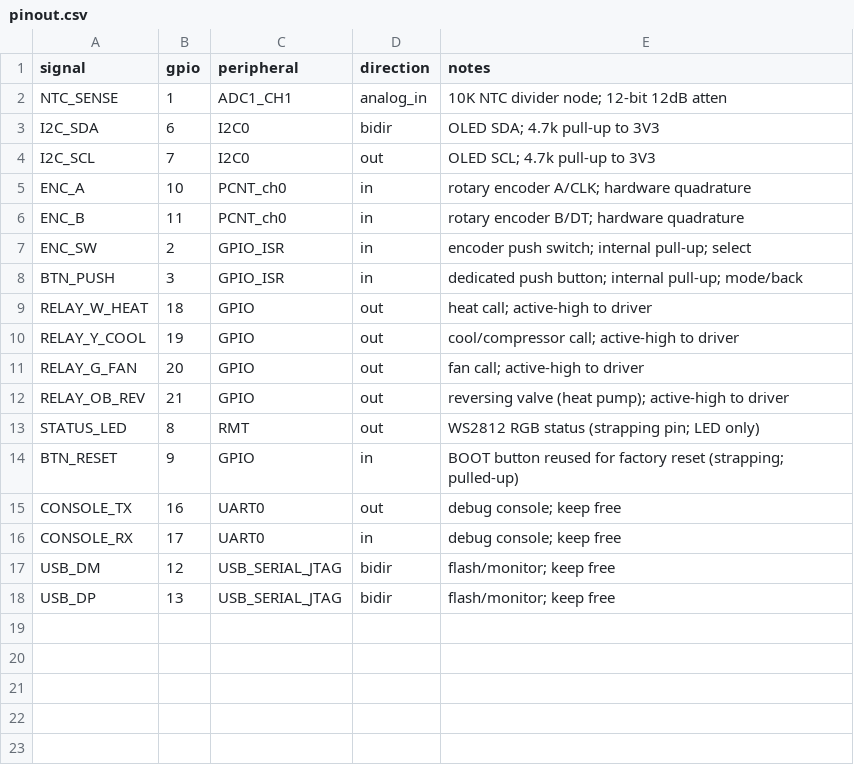
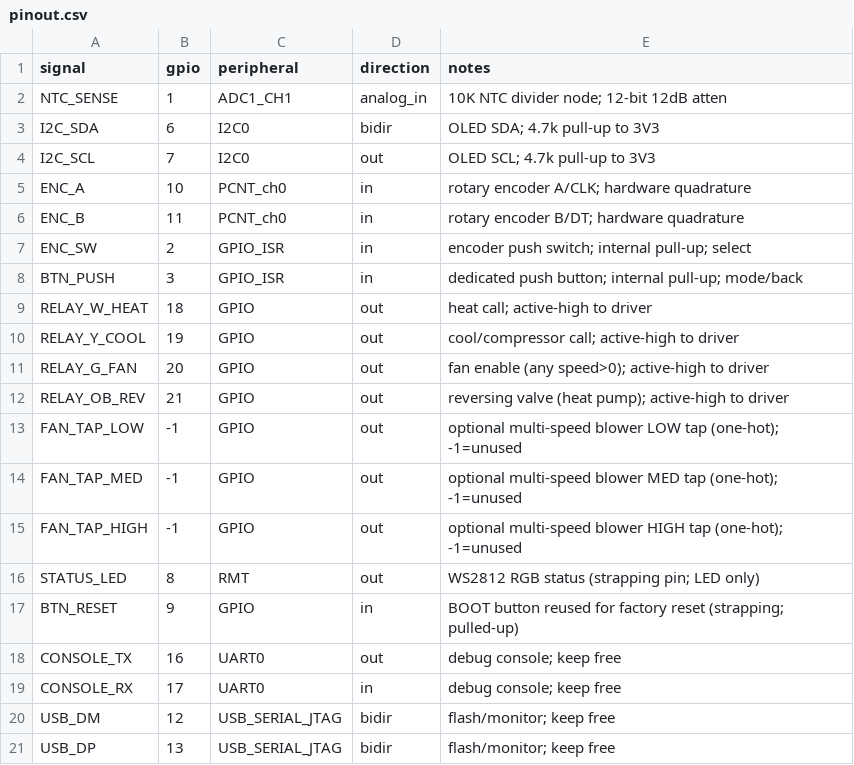
Before and after one commit to hoonchiat/Matter_Thermostats, a CSV file: hardware/pinout.csv, drawn as a sheet.

```diff
--- a/hardware/pinout.csv
+++ b/hardware/pinout.csv
@@ -10,4 +10,7 @@ RELAY_W_HEAT,18,GPIO,out,heat call; active-high to driver
 RELAY_Y_COOL,19,GPIO,out,cool/compressor call; active-high to driver
-RELAY_G_FAN,20,GPIO,out,fan call; active-high to driver
+RELAY_G_FAN,20,GPIO,out,fan enable (any speed>0); active-high to driver
 RELAY_OB_REV,21,GPIO,out,reversing valve (heat pump); active-high to driver
+FAN_TAP_LOW,-1,GPIO,out,optional multi-speed blower LOW tap (one-hot); -1=unused
+FAN_TAP_MED,-1,GPIO,out,optional multi-speed blower MED tap (one-hot); -1=unused
+FAN_TAP_HIGH,-1,GPIO,out,optional multi-speed blower HIGH tap (one-hot); -1=unused
 STATUS_LED,8,RMT,out,WS2812 RGB status (strapping pin; LED only)
```
Also changed, not shown: hardware/bom.csv, 21 other files.
